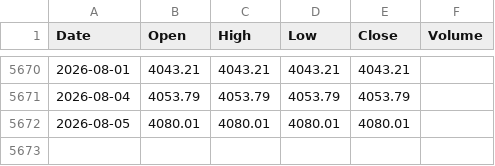
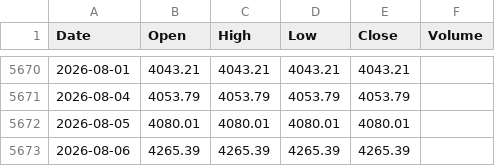
Before and after one commit to abhisheksonimps-stack/Gold-Trend-Seasonality-Master-SMA-, a CSV file: data/gold_daily.csv, drawn as a sheet; only a part is shown, gaps mark what is left out.

```diff
--- a/data/gold_daily.csv
+++ b/data/gold_daily.csv
@@ -5672 +5672,2 @@ Date,Open,High,Low,Close,Volume
 2026-08-05,4080.01,4080.01,4080.01,4080.01,
+2026-08-06,4265.39,4265.39,4265.39,4265.39,
```
